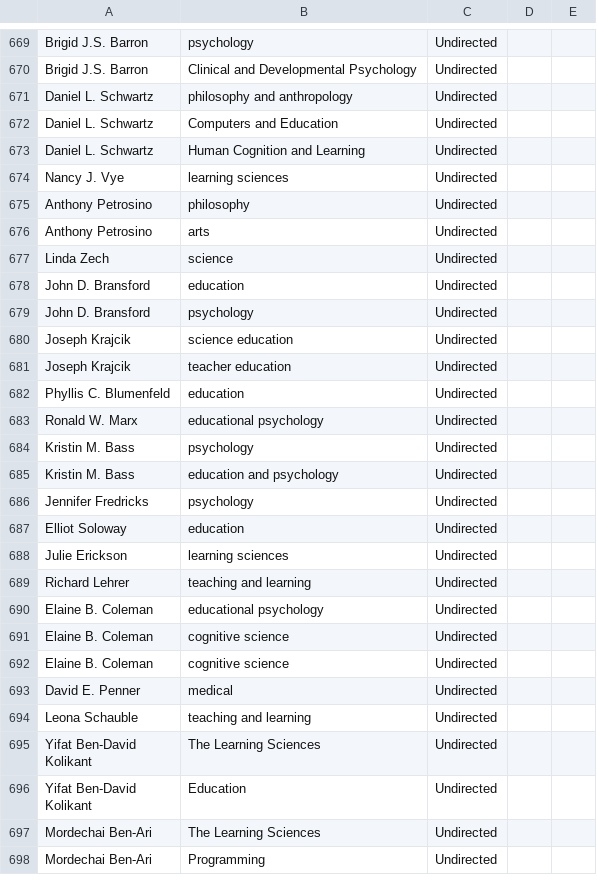
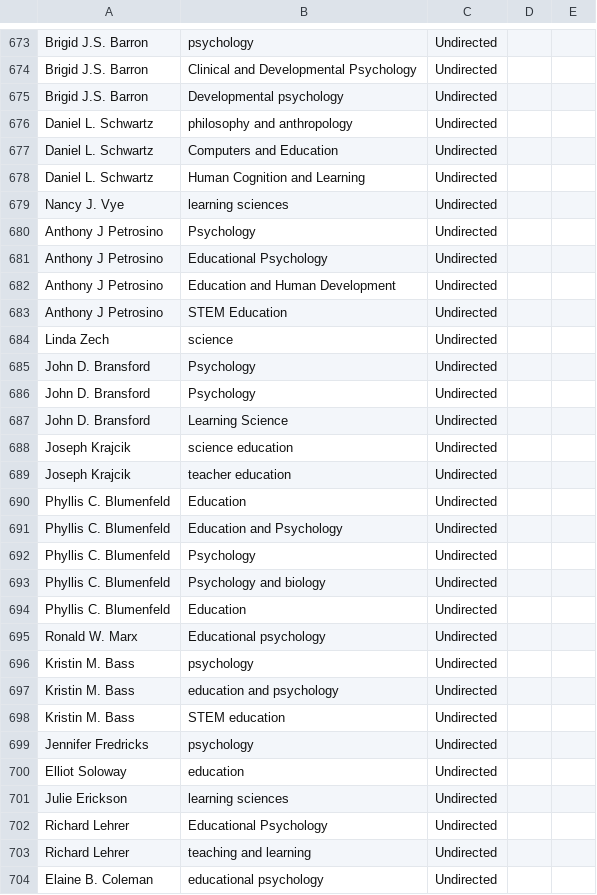
Before and after one commit to JingjingBNU/The-Learning-Sciences, a CSV file: data/edgelist.csv, drawn as a sheet; only a part is shown, gaps mark what is left out; the shorter side is filled out with more unchanged rows; the diff covers the shown part only.

Commit message:
Update edgelist.csv
我是路瑶，我所做的工作有：
1. 我增加了660行Cindy E. Hmelo的教育背景和工作方向。
2. 更新了666行Jeremy Roschelle的资料
3. 增加了672行Brigid J.S. Barron现在的工作方向（Developmental Psychology）
4. 680行，哲学和艺术背景更新为心理、教育（STEM），师兄师姐当时应该是找错人了
5. 更新了685行，John D. Bransford的背景
6. 补充了690行Phyllis C. Blumenfeld的背景
7. 补充了696行Kristin的现在方向：STEM Education
8. 补充了702行Richard的教育背景
9. 补充了708行Leona Schauble的教育背景

```diff
--- a/data/edgelist.csv
+++ b/data/edgelist.csv
@@ -670,2 +674,3 @@ Brigid J.S. Barron,psychology,Undirected
 Brigid J.S. Barron,Clinical and Developmental Psychology,Undirected
+Brigid J.S. Barron,Developmental psychology,Undirected
 Daniel L. Schwartz,philosophy and anthropology,Undirected
@@ -674,13 +679,21 @@ Daniel L. Schwartz,Human Cognition and Learning,Undirected
 Nancy J. Vye,learning sciences,Undirected
-Anthony Petrosino,philosophy,Undirected
-Anthony Petrosino,arts,Undirected
+Anthony J Petrosino,Psychology,Undirected
+Anthony J Petrosino,Educational Psychology,Undirected
+Anthony J Petrosino,Education and Human Development,Undirected
+Anthony J Petrosino,STEM Education,Undirected
 Linda Zech,science,Undirected
-John D. Bransford,education,Undirected
-John D. Bransford,psychology,Undirected
+John D. Bransford,Psychology,Undirected
+John D. Bransford,Psychology,Undirected
+John D. Bransford,Learning Science,Undirected
 Joseph Krajcik,science education,Undirected
 Joseph Krajcik,teacher education,Undirected
-Phyllis C. Blumenfeld,education,Undirected
-Ronald W. Marx,educational psychology,Undirected
+Phyllis C. Blumenfeld,Education,Undirected
+Phyllis C. Blumenfeld,Education and Psychology,Undirected
+Phyllis C. Blumenfeld,Psychology,Undirected
+Phyllis C. Blumenfeld,Psychology and biology,Undirected
+Phyllis C. Blumenfeld,Education,Undirected
+Ronald W. Marx,Educational psychology,Undirected
 Kristin M. Bass,psychology,Undirected
 Kristin M. Bass,education and psychology,Undirected
+Kristin M. Bass,STEM education,Undirected
 Jennifer Fredricks,psychology,Undirected
@@ -688,2 +701,3 @@ Elliot Soloway,education,Undirected
 Julie Erickson,learning sciences,Undirected
+Richard Lehrer,Educational Psychology,Undirected
 Richard Lehrer,teaching and learning,Undirected
```
Also changed, not shown: 7 added rows and 3 edited cells elsewhere in this file.
